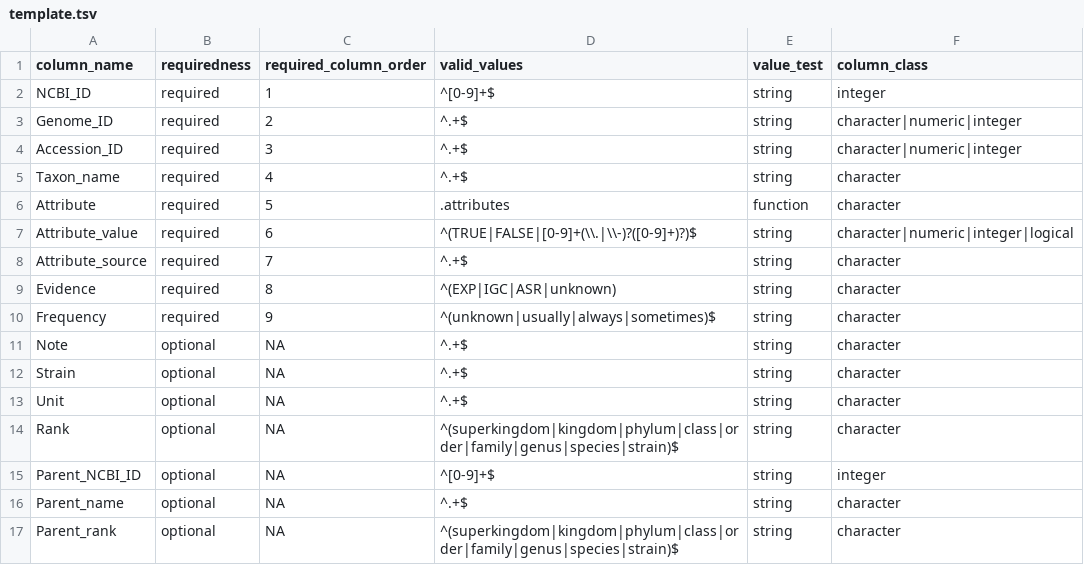
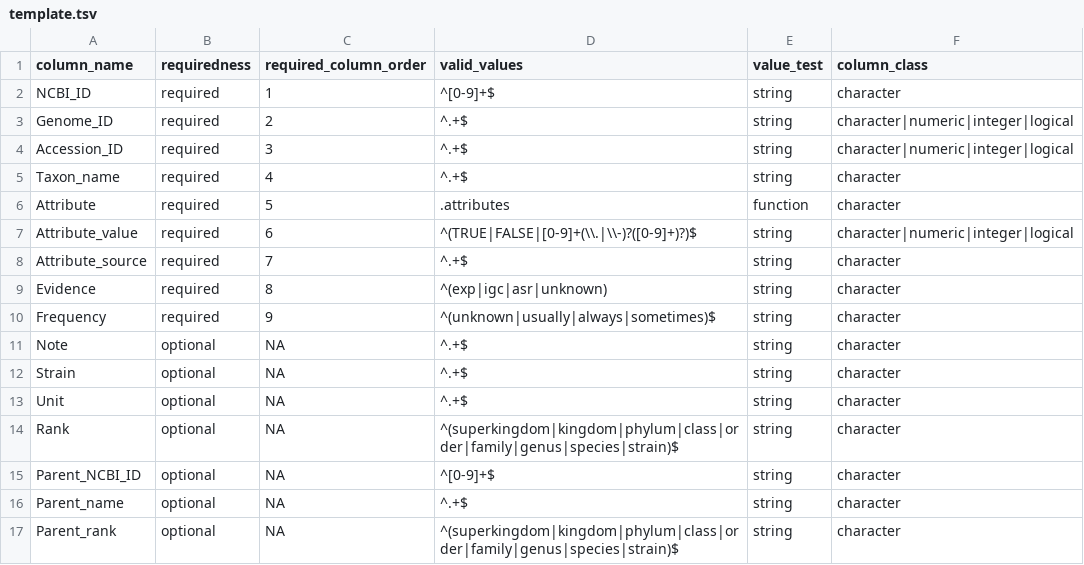
Before and after one commit to waldronlab/bugphyzz, a TSV file: inst/extdata/template.tsv, drawn as a sheet.

Commit message:
update template and functions

```diff
--- a/inst/extdata/template.tsv
+++ b/inst/extdata/template.tsv
@@ -1,5 +1,5 @@
 column_name	requiredness	required_column_order	valid_values	value_test	column_class
-NCBI_ID	required	1	^[0-9]+$	string	integer
-Genome_ID	required	2	^.+$	string	character|numeric|integer
-Accession_ID	required	3	^.+$	string	character|numeric|integer
+NCBI_ID	required	1	^[0-9]+$	string	character
+Genome_ID	required	2	^.+$	string	character|numeric|integer|logical
+Accession_ID	required	3	^.+$	string	character|numeric|integer|logical
 Taxon_name	required	4	^.+$	string	character
@@ -8,3 +8,3 @@ Attribute_value	required	6	^(TRUE|FALSE|[0-9]+(\\.|\\-)?([0-9]+)?)$	string	chara
 Attribute_source	required	7	^.+$	string	character
-Evidence	required	8	^(EXP|IGC|ASR|unknown)	string	character
+Evidence	required	8	^(exp|igc|asr|unknown)	string	character
 Frequency	required	9	^(unknown|usually|always|sometimes)$	string	character
@@ -14,3 +14,3 @@ Unit	optional	NA	^.+$	string	character
 Rank	optional	NA	^(superkingdom|kingdom|phylum|class|order|family|genus|species|strain)$	string	character
-Parent_NCBI_ID	optional	NA	^[0-9]+$	string	integer
+Parent_NCBI_ID	optional	NA	^[0-9]+$	string	character
 Parent_name	optional	NA	^.+$	string	character
```
Also changed, not shown: 2 other files.
